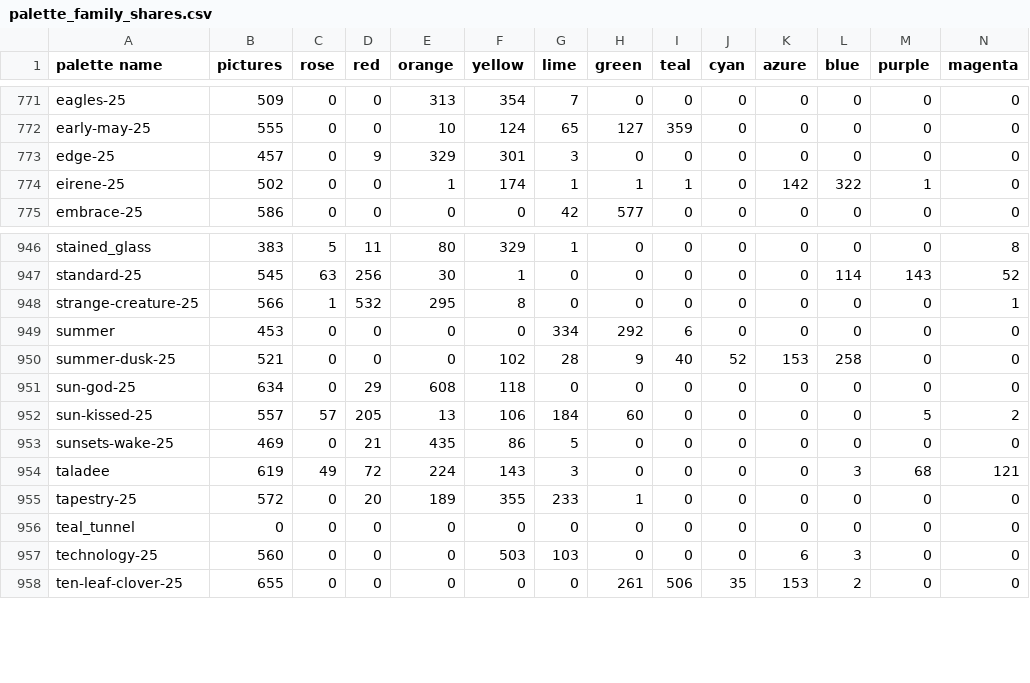
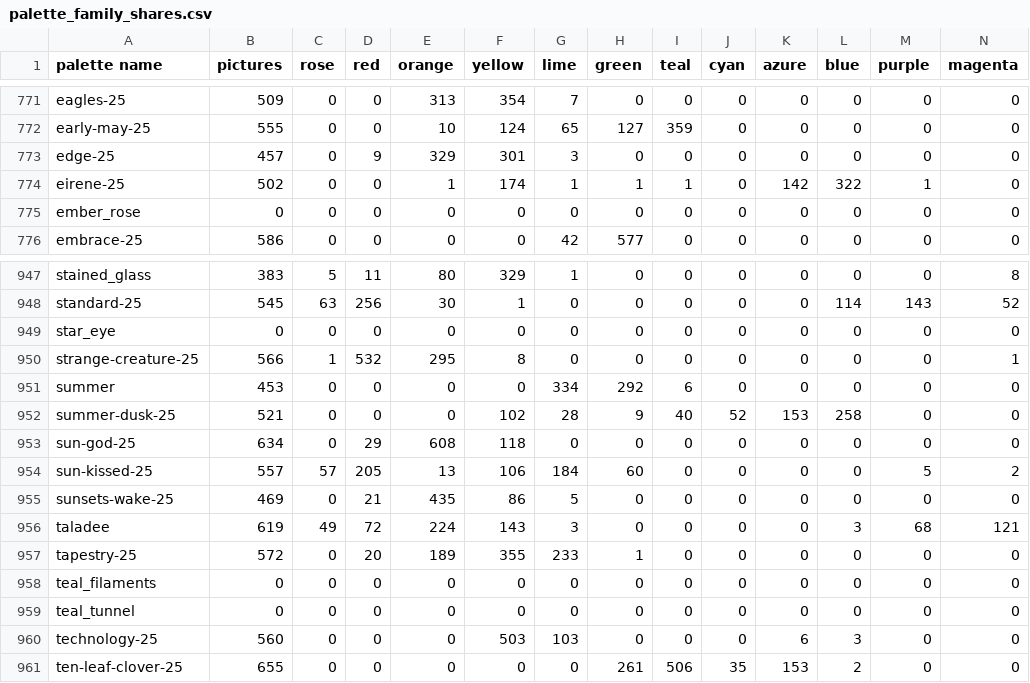
Before and after one commit to techmatt/fractal-wallpapers, a CSV file: data/palettes/palette_family_shares.csv, drawn as a sheet; only a part is shown, gaps mark what is left out; the diff names each change by its address in the sheet, - before the commit and + after, or states it on an @@ line.

```diff
--- a/data/palettes/palette_family_shares.csv
+++ b/data/palettes/palette_family_shares.csv
+row 775: ember_rose | 0 | 0 | 0 | 0 | 0 | 0 | 0 | 0 | 0 | 0 | 0 | 0 | 0
+row 949: star_eye | 0 | 0 | 0 | 0 | 0 | 0 | 0 | 0 | 0 | 0 | 0 | 0 | 0
+row 958: teal_filaments | 0 | 0 | 0 | 0 | 0 | 0 | 0 | 0 | 0 | 0 | 0 | 0 | 0
```
Also changed, not shown: 9 other files.
